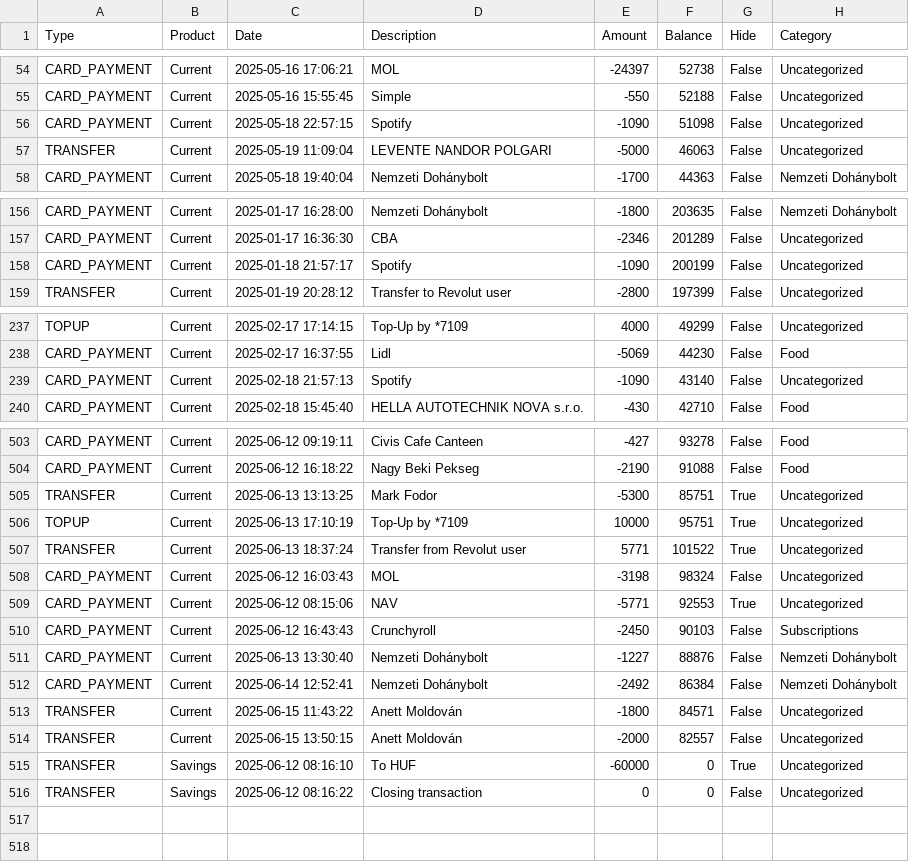
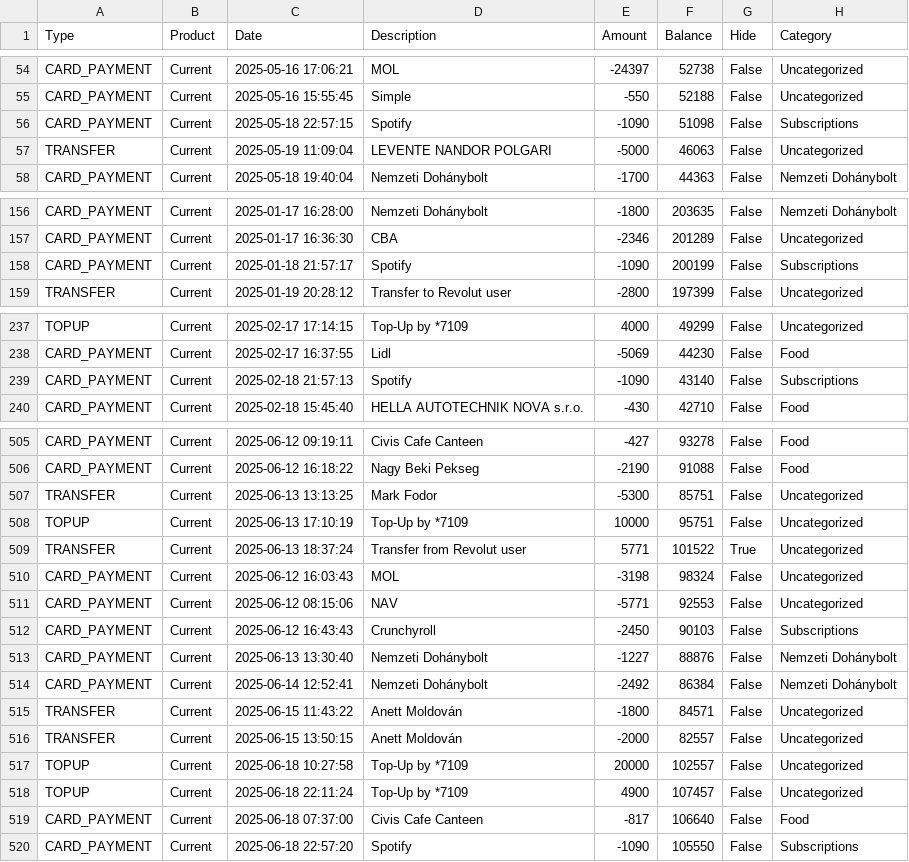
Before and after one commit to leviipope/finance-dashboard, a CSV file: main_dataframe.csv, drawn as a sheet; only a part is shown, gaps mark what is left out; the diff covers the shown part only.

```diff
--- a/main_dataframe.csv
+++ b/main_dataframe.csv
@@ -55,3 +55,3 @@ CARD_PAYMENT,Current,2025-05-16 17:06:21,MOL,-24397,52738,False,Uncategorized
 CARD_PAYMENT,Current,2025-05-16 15:55:45,Simple,-550,52188,False,Uncategorized
-CARD_PAYMENT,Current,2025-05-18 22:57:15,Spotify,-1090,51098,False,Uncategorized
+CARD_PAYMENT,Current,2025-05-18 22:57:15,Spotify,-1090,51098,False,Subscriptions
 TRANSFER,Current,2025-05-19 11:09:04,LEVENTE NANDOR POLGARI,-5000,46063,False,Uncategorized
@@ -157,3 +157,3 @@ CARD_PAYMENT,Current,2025-01-17 16:28:00,Nemzeti Dohánybolt,-1800,203635,False,
 CARD_PAYMENT,Current,2025-01-17 16:36:30,CBA,-2346,201289,False,Uncategorized
-CARD_PAYMENT,Current,2025-01-18 21:57:17,Spotify,-1090,200199,False,Uncategorized
+CARD_PAYMENT,Current,2025-01-18 21:57:17,Spotify,-1090,200199,False,Subscriptions
 TRANSFER,Current,2025-01-19 20:28:12,Transfer to Revolut user,-2800,197399,False,Uncategorized
@@ -238,3 +238,3 @@ TOPUP,Current,2025-02-17 17:14:15,Top-Up by *7109,4000,49299,False,Uncategorized
 CARD_PAYMENT,Current,2025-02-17 16:37:55,Lidl,-5069,44230,False,Food
-CARD_PAYMENT,Current,2025-02-18 21:57:13,Spotify,-1090,43140,False,Uncategorized
+CARD_PAYMENT,Current,2025-02-18 21:57:13,Spotify,-1090,43140,False,Subscriptions
 CARD_PAYMENT,Current,2025-02-18 15:45:40,HELLA AUTOTECHNIK NOVA s.r.o.,-430,42710,False,Food
@@ -504,7 +506,7 @@ CARD_PAYMENT,Current,2025-06-12 09:19:11,Civis Cafe Canteen,-427,93278,False,Foo
 CARD_PAYMENT,Current,2025-06-12 16:18:22,Nagy Beki Pekseg,-2190,91088,False,Food
-TRANSFER,Current,2025-06-13 13:13:25,Mark Fodor,-5300,85751,True,Uncategorized
-TOPUP,Current,2025-06-13 17:10:19,Top-Up by *7109,10000,95751,True,Uncategorized
+TRANSFER,Current,2025-06-13 13:13:25,Mark Fodor,-5300,85751,False,Uncategorized
+TOPUP,Current,2025-06-13 17:10:19,Top-Up by *7109,10000,95751,False,Uncategorized
 TRANSFER,Current,2025-06-13 18:37:24,Transfer from Revolut user,5771,101522,True,Uncategorized
 CARD_PAYMENT,Current,2025-06-12 16:03:43,MOL,-3198,98324,False,Uncategorized
-CARD_PAYMENT,Current,2025-06-12 08:15:06,NAV,-5771,92553,True,Uncategorized
+CARD_PAYMENT,Current,2025-06-12 08:15:06,NAV,-5771,92553,False,Uncategorized
 CARD_PAYMENT,Current,2025-06-12 16:43:43,Crunchyroll,-2450,90103,False,Subscriptions
@@ -514,3 +516,5 @@ TRANSFER,Current,2025-06-15 11:43:22,Anett Moldován,-1800,84571,False,Uncategor
 TRANSFER,Current,2025-06-15 13:50:15,Anett Moldován,-2000,82557,False,Uncategorized
-TRANSFER,Savings,2025-06-12 08:16:10,To HUF,-60000,0,True,Uncategorized
-TRANSFER,Savings,2025-06-12 08:16:22,Closing transaction,0,0,False,Uncategorized
+TOPUP,Current,2025-06-18 10:27:58,Top-Up by *7109,20000,102557,False,Uncategorized
+TOPUP,Current,2025-06-18 22:11:24,Top-Up by *7109,4900,107457,False,Uncategorized
+CARD_PAYMENT,Current,2025-06-18 07:37:00,Civis Cafe Canteen,-817,106640,False,Food
+CARD_PAYMENT,Current,2025-06-18 22:57:20,Spotify,-1090,105550,False,Subscriptions
```
Also changed, not shown: 2 edited cells elsewhere in this file, 3 other files.
